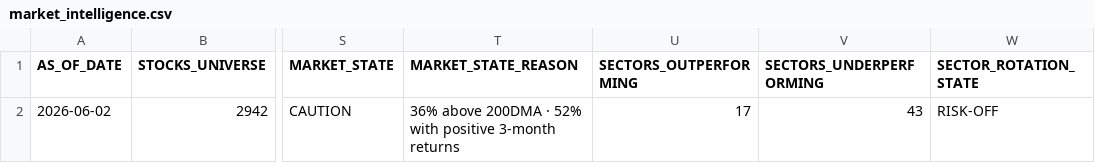
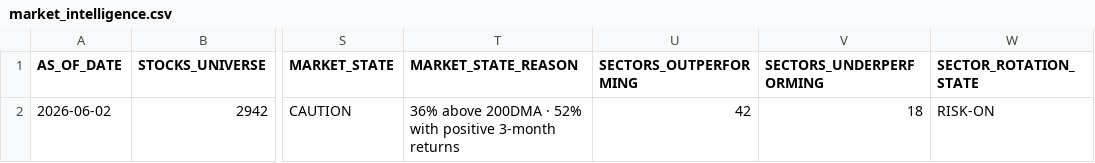
Before and after one commit to rajkshroff/multibagger-alerts, a CSV file: market_intelligence.csv, drawn as a sheet; only a part is shown, gaps mark what is left out; the diff names each change by its address in the sheet, - before the commit and + after, or states it on an @@ line.

Commit message:
engine: update scores --02-06-2026 10:05

```diff
--- a/market_intelligence.csv
+++ b/market_intelligence.csv
-U2 (SECTORS_OUTPERFORMING): 17
+U2 (SECTORS_OUTPERFORMING): 42
-V2 (SECTORS_UNDERPERFORMING): 43
+V2 (SECTORS_UNDERPERFORMING): 18
-W2 (SECTOR_ROTATION_STATE): RISK-OFF
+W2 (SECTOR_ROTATION_STATE): RISK-ON
```
Also changed, not shown: composite_scores.csv, early_alerts.csv, 2 other files.
